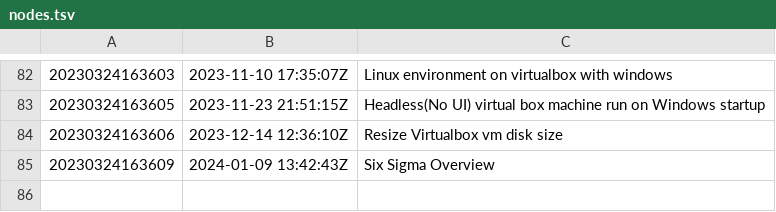
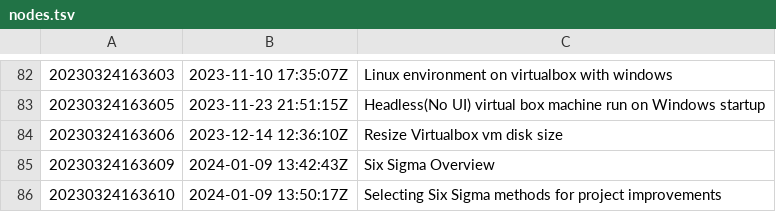
Before and after one commit to AugustasV/zet, a TSV file: dex/nodes.tsv, drawn as a sheet; only a part is shown, gaps mark what is left out; the diff names each change by its address in the sheet, - before the commit and + after, or states it on an @@ line.

Commit message:
Selecting Six Sigma methods for project improvements

```diff
--- a/dex/nodes.tsv
+++ b/dex/nodes.tsv
+row 86: 20230324163610 | 2024-01-09 13:50:17Z | Selecting Six Sigma methods for project improvements
```
Also changed, not shown: 2 other files.
